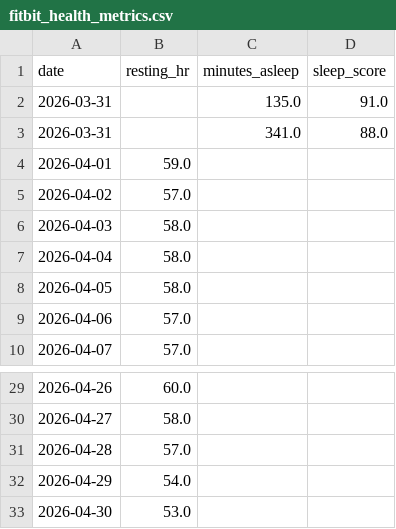
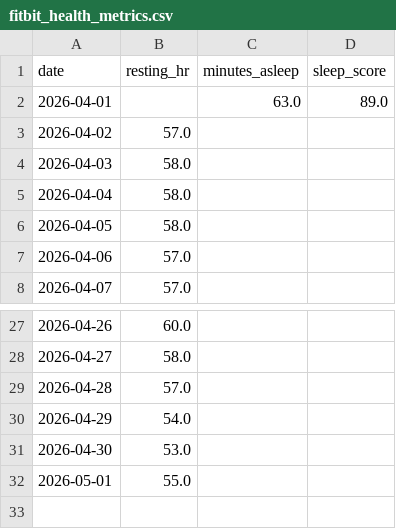
Before and after one commit to hinduja64/sub-30-5k-predictor, a CSV file: fitbit_health_metrics.csv, drawn as a sheet; only a part is shown, gaps mark what is left out.

```diff
--- a/fitbit_health_metrics.csv
+++ b/fitbit_health_metrics.csv
@@ -1,5 +1,3 @@
 date,resting_hr,minutes_asleep,sleep_score
-2026-03-31,,135.0,91.0
-2026-03-31,,341.0,88.0
-2026-04-01,59.0,,
+2026-04-01,,63.0,89.0
 2026-04-02,57.0,,
@@ -33 +31,2 @@ date,resting_hr,minutes_asleep,sleep_score
 2026-04-30,53.0,,
+2026-05-01,55.0,,
```
Also changed, not shown: 2 other files.
